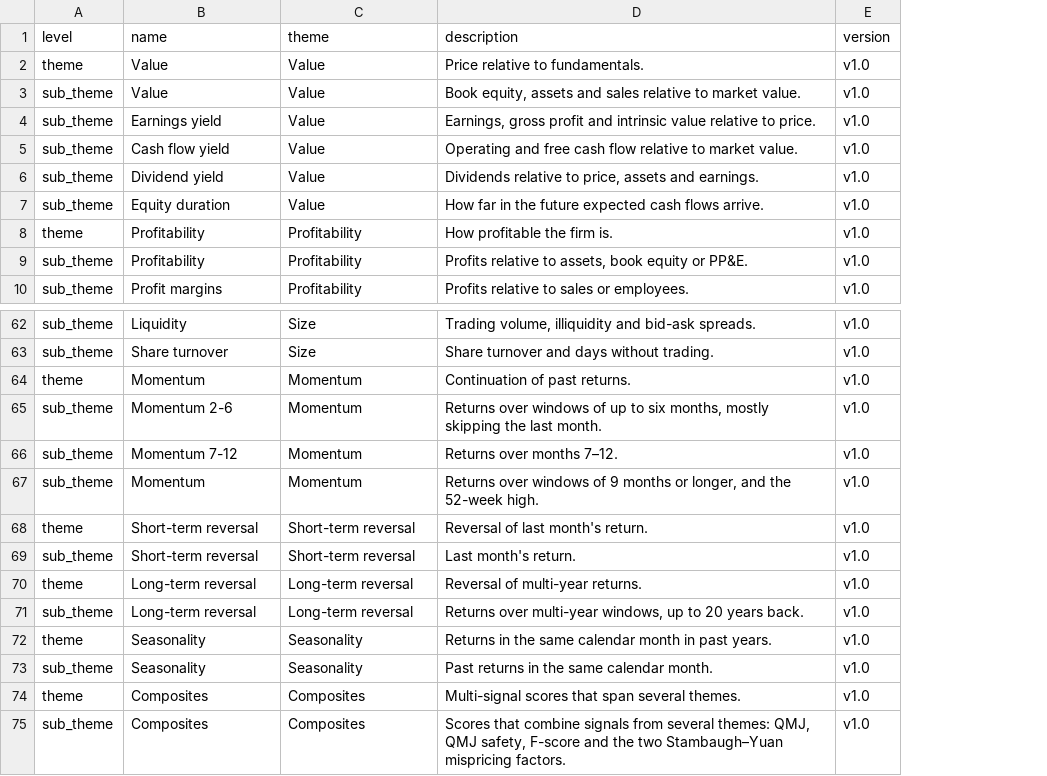
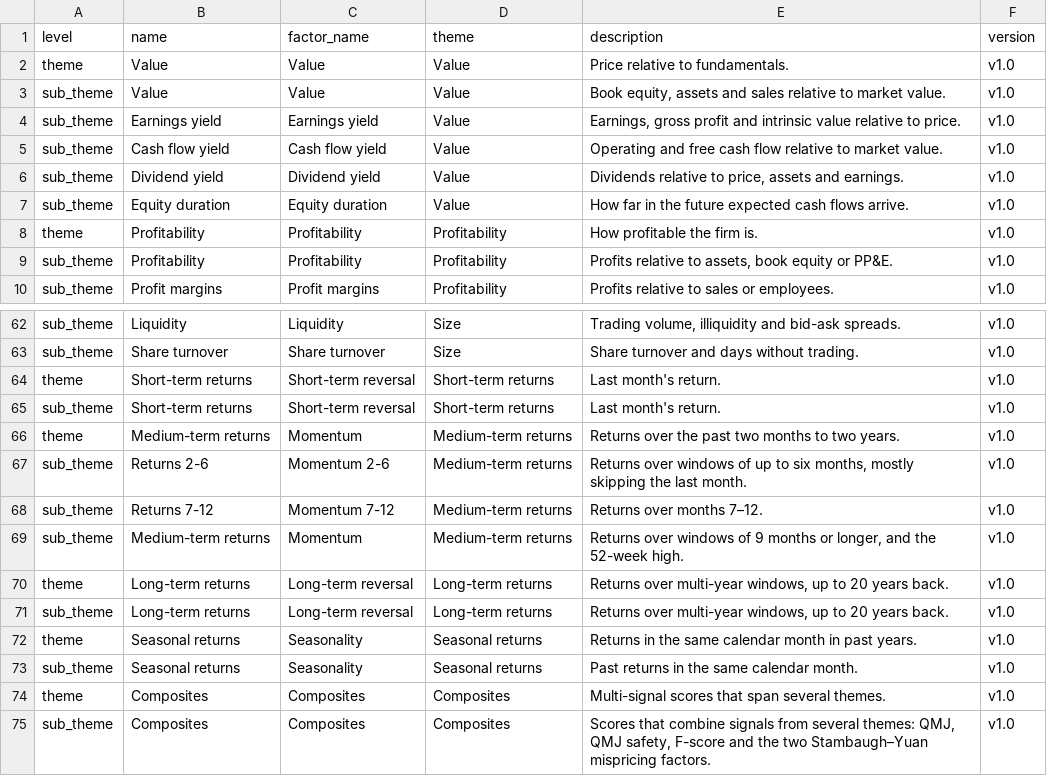
Before and after one commit to bkelly-lab/jkp-data, a CSV file: src/jkp/data/resources/themes/theme_descriptions.csv, drawn as a sheet; only a part is shown, gaps mark what is left out; removed rows and columns are numbered as before the commit, all else as after; the diff names each change by its address in the sheet, - before the commit and + after, or states it on an @@ line.

Commit message:
Themes: name past-return groups by the characteristic; add factor_name and factor_sign
- Past-return themes and sub-themes are named after what the characteristic measures:
  Short-term returns, Medium-term returns (Returns 2-6, Returns 7-12, Medium-term returns),
  Long-term returns and Seasonal returns. The familiar names (Short-term reversal, Momentum,
  Long-term reversal, Seasonality) become factor names.
- theme_descriptions.csv gains factor_name (the usual name of the long-short factor; equal
  to the name for all other themes and sub-themes).
- return_sign is renamed factor_sign. Groupings and sign values are unchanged.

```diff
--- a/src/jkp/data/resources/themes/theme_descriptions.csv
+++ b/src/jkp/data/resources/themes/theme_descriptions.csv
+column C (factor_name), rows 2-10: Value | Value | Earnings yield | Cash flow yield | Dividend yield | Equity duration | Profitability | Profitability | Profit margins; rows 62-63: Liquidity | Share turnover; rows 66-75: Momentum | Momentum 2-6 | Momentum 7-12 | Momentum | Long-term reversal | Long-term reversal | Seasonality | Seasonality | Composites | Composites
+row 64: theme | Short-term returns | Short-term reversal | Short-term returns | Last month's return. | v1.0
+row 65: sub_theme | Short-term returns | Short-term reversal | Short-term returns | Last month's return. | v1.0
-B66 (name): Momentum
+B66 (name): Medium-term returns
-D66:D69 (theme): Momentum
+D66:D69 (theme): Medium-term returns
-E66 (description): Continuation of past returns.
+E66 (description): Returns over the past two months to two years.
-B67 (name): Momentum 2-6
+B67 (name): Returns 2-6
-B68 (name): Momentum 7-12
+B68 (name): Returns 7-12
-B69 (name): Momentum
+B69 (name): Medium-term returns
-row 68: theme | Short-term reversal | Short-term reversal | Reversal of last month's return. | v1.0
-row 69: sub_theme | Short-term reversal | Short-term reversal | Last month's return. | v1.0
-B70:B71 (name): Long-term reversal
+B70:B71 (name): Long-term returns
-D70:D71 (theme): Long-term reversal
+D70:D71 (theme): Long-term returns
-E70 (description): Reversal of multi-year returns.
+E70 (description): Returns over multi-year windows, up to 20 years back.
-B72:B73 (name): Seasonality
+B72:B73 (name): Seasonal returns
-D72:D73 (theme): Seasonality
+D72:D73 (theme): Seasonal returns
```
Also changed, not shown: src/jkp/data/resources/themes/themes.csv, 3 other files.
